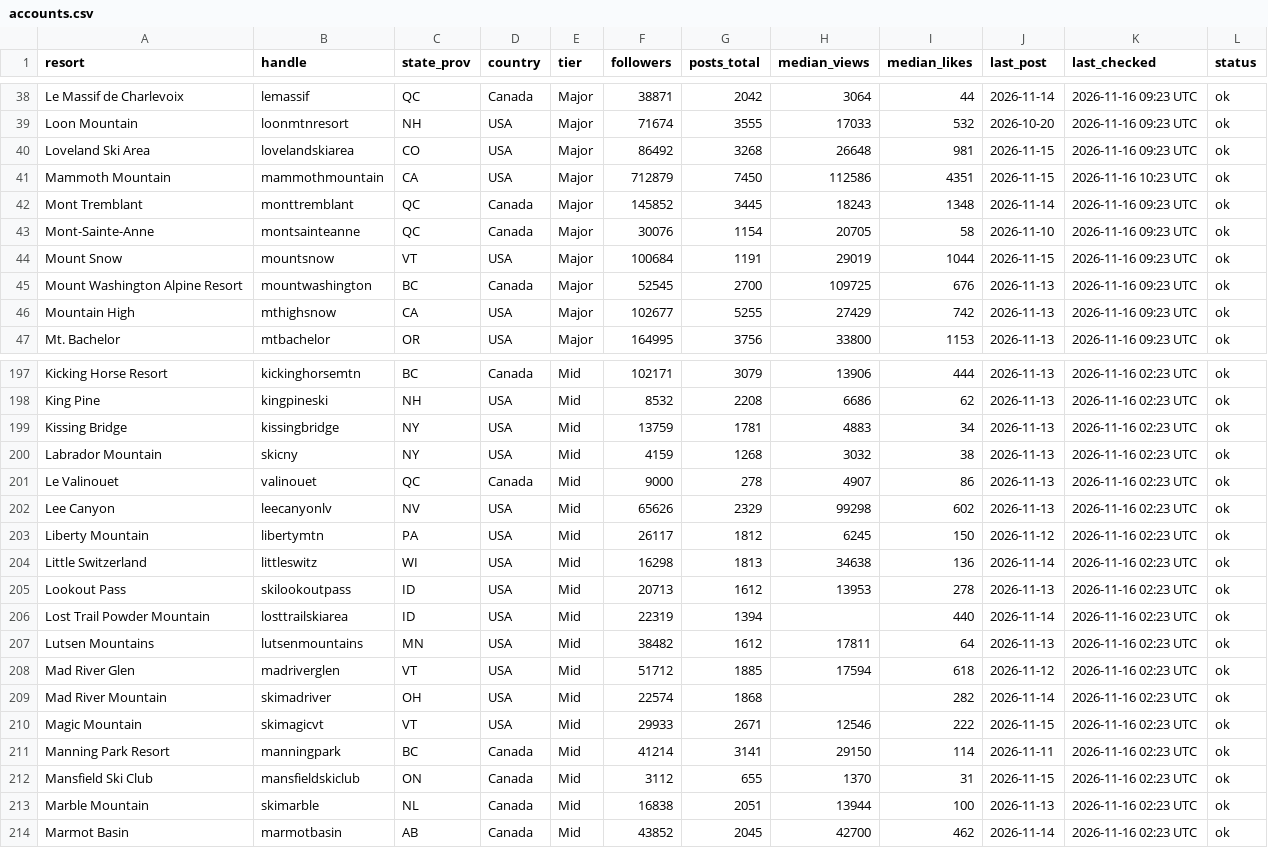
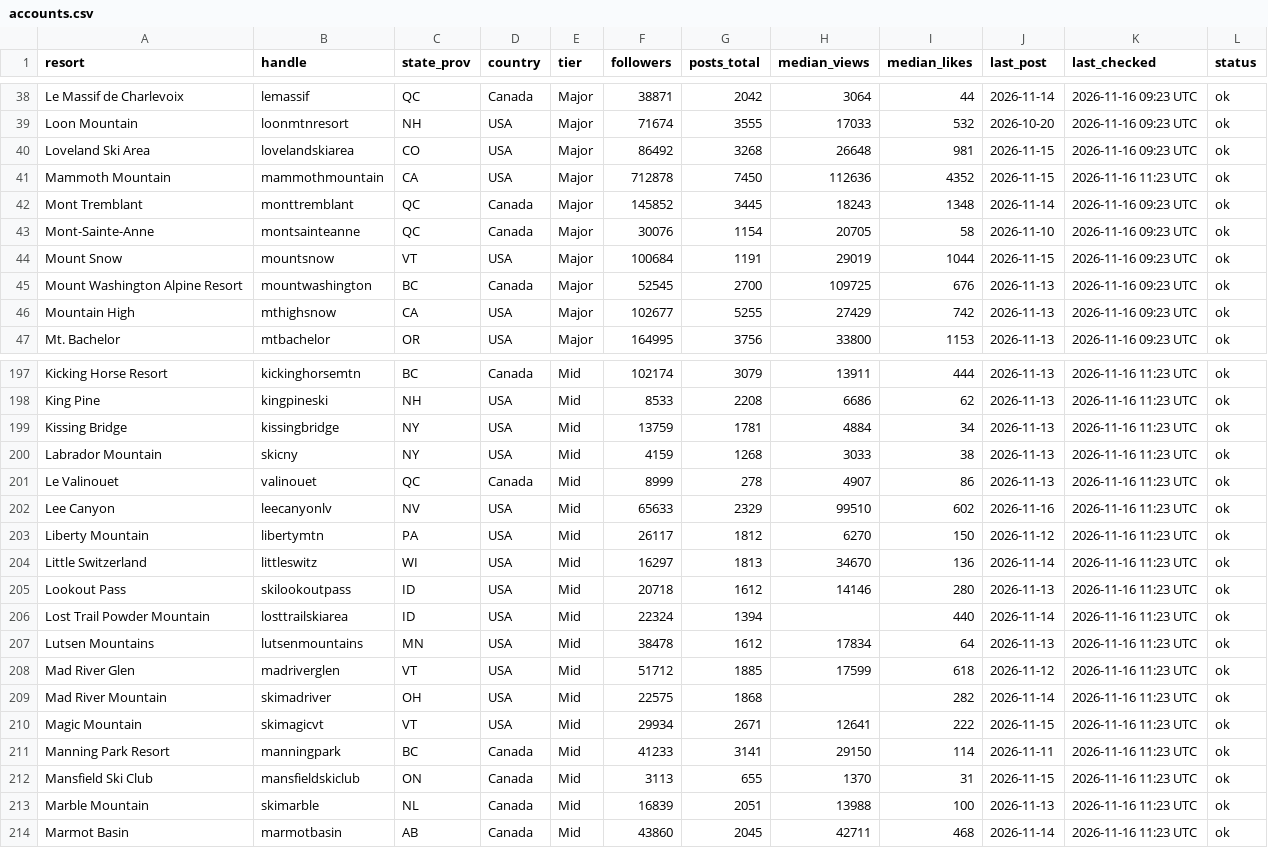
Before and after one commit to deanisaac06/Resort-Account-Tracking, a CSV file: data/accounts.csv, drawn as a sheet; only a part is shown, gaps mark what is left out; the diff covers the shown part only; the diff names each change by its address in the sheet, - before the commit and + after, or states it on an @@ line.

```diff
--- a/data/accounts.csv
+++ b/data/accounts.csv
-F41 (followers): 712879
+F41 (followers): 712878
-H41 (median_views): 112586
+H41 (median_views): 112636
-I41 (median_likes): 4351
+I41 (median_likes): 4352
-K41 (last_checked): 2026-11-16 10:23 UTC
+K41 (last_checked): 2026-11-16 11:23 UTC
-F197 (followers): 102171
+F197 (followers): 102174
-H197 (median_views): 13906
+H197 (median_views): 13911
-K197:K214 (last_checked): 2026-11-16 02:23 UTC
+K197:K214 (last_checked): 2026-11-16 11:23 UTC
-F198 (followers): 8532
+F198 (followers): 8533
-H199 (median_views): 4883
+H199 (median_views): 4884
-H200 (median_views): 3032
+H200 (median_views): 3033
-F201 (followers): 9000
+F201 (followers): 8999
-F202 (followers): 65626
+F202 (followers): 65633
-H202 (median_views): 99298
+H202 (median_views): 99510
-J202 (last_post): 2026-11-13
+J202 (last_post): 2026-11-16
-H203 (median_views): 6245
+H203 (median_views): 6270
-F204 (followers): 16298
+F204 (followers): 16297
-H204 (median_views): 34638
+H204 (median_views): 34670
-F205 (followers): 20713
+F205 (followers): 20718
-H205 (median_views): 13953
+H205 (median_views): 14146
-I205 (median_likes): 278
+I205 (median_likes): 280
-F206 (followers): 22319
+F206 (followers): 22324
-F207 (followers): 38482
+F207 (followers): 38478
-H207 (median_views): 17811
+H207 (median_views): 17834
-H208 (median_views): 17594
+H208 (median_views): 17599
-F209 (followers): 22574
+F209 (followers): 22575
-F210 (followers): 29933
+F210 (followers): 29934
-H210 (median_views): 12546
+H210 (median_views): 12641
-F211 (followers): 41214
+F211 (followers): 41233
-F212 (followers): 3112
+F212 (followers): 3113
-F213 (followers): 16838
+F213 (followers): 16839
-H213 (median_views): 13944
+H213 (median_views): 13988
-F214 (followers): 43852
+F214 (followers): 43860
-H214 (median_views): 42700
+H214 (median_views): 42711
-I214 (median_likes): 462
+I214 (median_likes): 468
```
Also changed, not shown: 104 edited cells elsewhere in this file, 2 other files.
